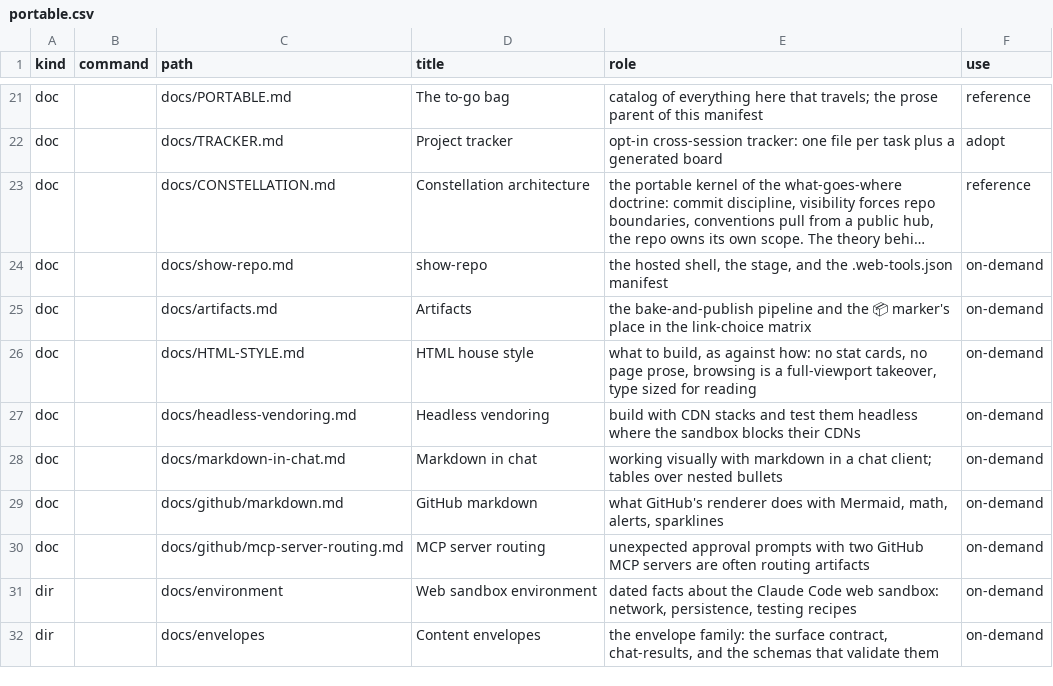
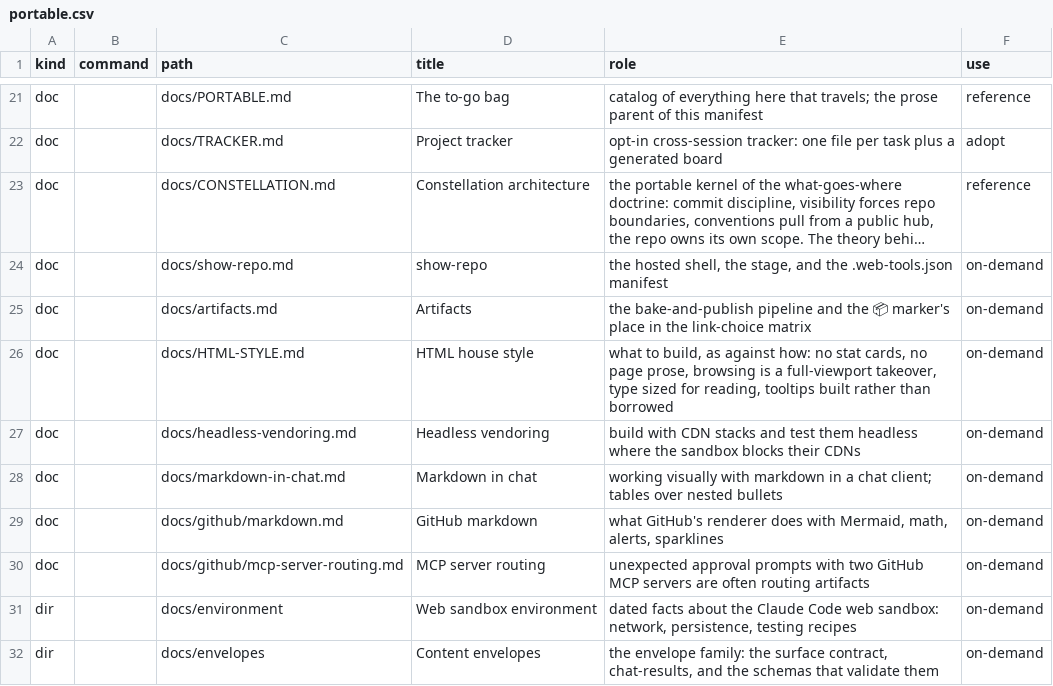
Before and after one commit to mehrlander/WebTools, a CSV file: docs/portable.csv, drawn as a sheet; only a part is shown, gaps mark what is left out; long unchanged cells end in ….

```diff
--- a/docs/portable.csv
+++ b/docs/portable.csv
@@ -25,3 +25,3 @@ doc,,docs/show-repo.md,show-repo,"the hosted shell, the stage, and the .web-tool
 doc,,docs/artifacts.md,Artifacts,the bake-and-publish pipeline and the 📦 marker's place in the link-choice matrix,on-demand
-doc,,docs/HTML-STYLE.md,HTML house style,"what to build, as against how: no stat cards, no page prose, browsing is a full-viewport takeover, type sized for reading",on-demand
+doc,,docs/HTML-STYLE.md,HTML house style,"what to build, as against how: no stat cards, no page prose, browsing is a full-viewport takeover, type sized for reading, tooltips built rather than borrowed",on-demand
 doc,,docs/headless-vendoring.md,Headless vendoring,build with CDN stacks and test them headless where the sandbox blocks their CDNs,on-demand
```
Also changed, not shown: docs/docs.csv, 3 other files.
